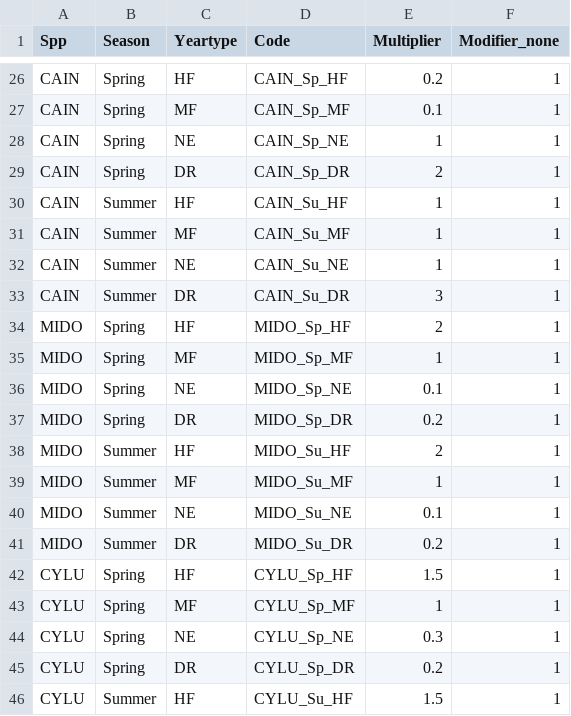
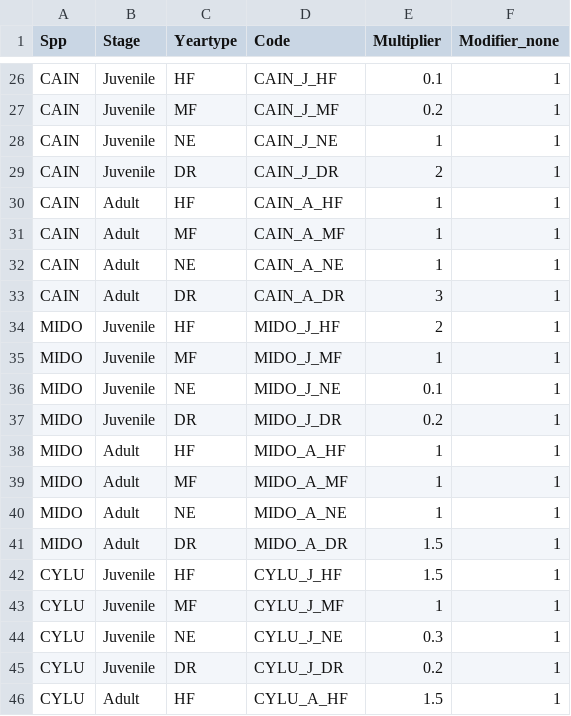
Before and after one commit to jdtonkin/fishmodel-verde, a CSV file: data/modifiers-all-spp.csv, drawn as a sheet; only a part is shown, gaps mark what is left out; the diff covers the shown part only; the diff names each change by its address in the sheet, - before the commit and + after, or states it on an @@ line.

```diff
--- a/data/modifiers-all-spp.csv
+++ b/data/modifiers-all-spp.csv
-B1: Season
+B1: Stage
-B26:B29 (Stage): Spring
+B26:B29 (Stage): Juvenile
-D26 (Code): CAIN_Sp_HF
+D26 (Code): CAIN_J_HF
-E26 (Multiplier): 0.2
+E26 (Multiplier): 0.1
-D27 (Code): CAIN_Sp_MF
+D27 (Code): CAIN_J_MF
-E27 (Multiplier): 0.1
+E27 (Multiplier): 0.2
-D28 (Code): CAIN_Sp_NE
+D28 (Code): CAIN_J_NE
-D29 (Code): CAIN_Sp_DR
+D29 (Code): CAIN_J_DR
-B30:B33 (Stage): Summer
+B30:B33 (Stage): Adult
-D30 (Code): CAIN_Su_HF
+D30 (Code): CAIN_A_HF
-D31 (Code): CAIN_Su_MF
+D31 (Code): CAIN_A_MF
-D32 (Code): CAIN_Su_NE
+D32 (Code): CAIN_A_NE
-D33 (Code): CAIN_Su_DR
+D33 (Code): CAIN_A_DR
-B34:B37 (Stage): Spring
+B34:B37 (Stage): Juvenile
-D34 (Code): MIDO_Sp_HF
+D34 (Code): MIDO_J_HF
-D35 (Code): MIDO_Sp_MF
+D35 (Code): MIDO_J_MF
-D36 (Code): MIDO_Sp_NE
+D36 (Code): MIDO_J_NE
-D37 (Code): MIDO_Sp_DR
+D37 (Code): MIDO_J_DR
-B38:B41 (Stage): Summer
+B38:B41 (Stage): Adult
-D38 (Code): MIDO_Su_HF
+D38 (Code): MIDO_A_HF
-E38 (Multiplier): 2
+E38 (Multiplier): 1
-D39 (Code): MIDO_Su_MF
+D39 (Code): MIDO_A_MF
-D40 (Code): MIDO_Su_NE
+D40 (Code): MIDO_A_NE
-E40 (Multiplier): 0.1
+E40 (Multiplier): 1
-D41 (Code): MIDO_Su_DR
+D41 (Code): MIDO_A_DR
-E41 (Multiplier): 0.2
+E41 (Multiplier): 1.5
-B42:B45 (Stage): Spring
+B42:B45 (Stage): Juvenile
-D42 (Code): CYLU_Sp_HF
+D42 (Code): CYLU_J_HF
-D43 (Code): CYLU_Sp_MF
+D43 (Code): CYLU_J_MF
-D44 (Code): CYLU_Sp_NE
+D44 (Code): CYLU_J_NE
-D45 (Code): CYLU_Sp_DR
+D45 (Code): CYLU_J_DR
-B46 (Stage): Summer
+B46 (Stage): Adult
-D46 (Code): CYLU_Su_HF
+D46 (Code): CYLU_A_HF
```
Also changed, not shown: 74 edited cells elsewhere in this file, 1 other file.
